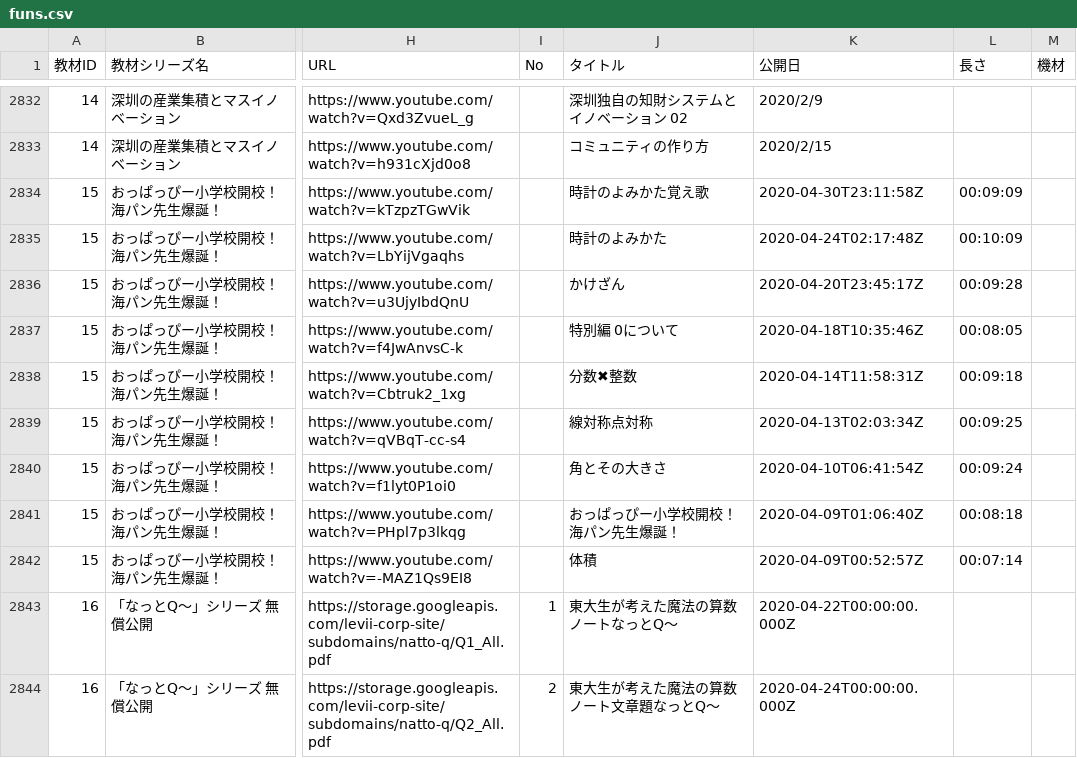
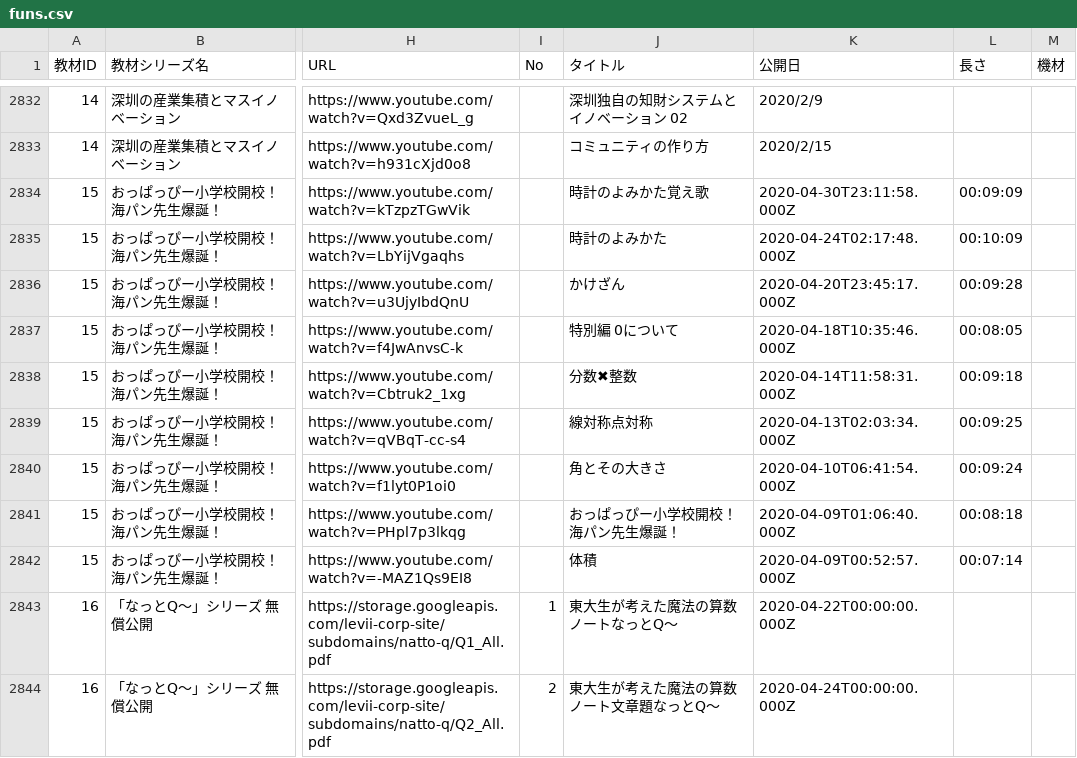
Before and after one commit to code4fukui/timetable, a CSV file: data/funs.csv, drawn as a sheet; only a part is shown, gaps mark what is left out; the diff covers the shown part only; the diff names each change by its address in the sheet, - before the commit and + after, or states it on an @@ line.

```diff
--- a/data/funs.csv
+++ b/data/funs.csv
-K2834 (公開日): 2020-04-30T23:11:58Z
+K2834 (公開日): 2020-04-30T23:11:58.000Z
-K2835 (公開日): 2020-04-24T02:17:48Z
+K2835 (公開日): 2020-04-24T02:17:48.000Z
-K2836 (公開日): 2020-04-20T23:45:17Z
+K2836 (公開日): 2020-04-20T23:45:17.000Z
-K2837 (公開日): 2020-04-18T10:35:46Z
+K2837 (公開日): 2020-04-18T10:35:46.000Z
-K2838 (公開日): 2020-04-14T11:58:31Z
+K2838 (公開日): 2020-04-14T11:58:31.000Z
-K2839 (公開日): 2020-04-13T02:03:34Z
+K2839 (公開日): 2020-04-13T02:03:34.000Z
-K2840 (公開日): 2020-04-10T06:41:54Z
+K2840 (公開日): 2020-04-10T06:41:54.000Z
-K2841 (公開日): 2020-04-09T01:06:40Z
+K2841 (公開日): 2020-04-09T01:06:40.000Z
-K2842 (公開日): 2020-04-09T00:52:57Z
+K2842 (公開日): 2020-04-09T00:52:57.000Z
```
Also changed, not shown: 18 added rows, 1 removed row and 7 edited cells elsewhere in this file, data/index.csv, 6 other files.
